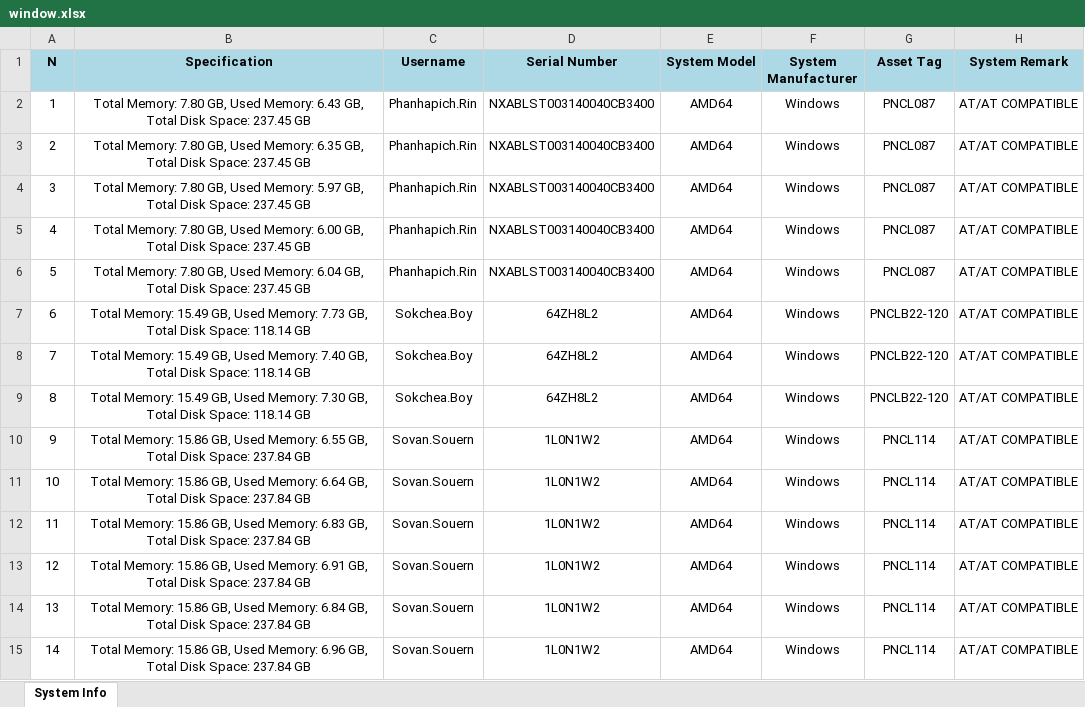
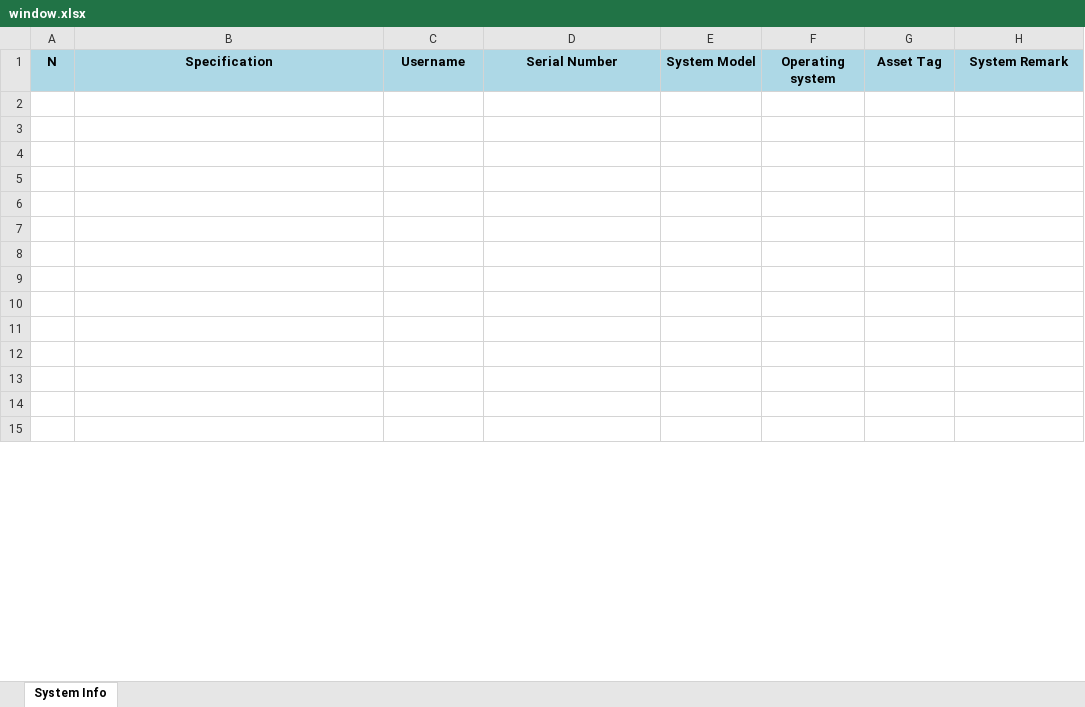
Before and after one commit to sovan-souern/Project-Python, an Excel workbook: window.xlsx, sheet System Info, drawn as a sheet; only a part is shown; values as stored, in another font and other column widths than the file's, no borders; the diff covers the shown part only; the diff names each change by its address in the sheet, - before the commit and + after, or states it on an @@ line.

```diff
--- a/window.xlsx (sheet System Info)
+++ b/window.xlsx (sheet System Info)
-F1: System Manufacturer
+F1: Operating system
-row 2: 1 | Total Memory: 7.80 GB, Used Memory: 6.43 GB, Total Disk Space: 237.45 GB | Phanhapich.Rin | NXABLST003140040CB3400 | AMD64 | Windows | PNCL087 | AT/AT COMPATIBLE
+row 2: (empty)
-row 3: 2 | Total Memory: 7.80 GB, Used Memory: 6.35 GB, Total Disk Space: 237.45 GB | Phanhapich.Rin | NXABLST003140040CB3400 | AMD64 | Windows | PNCL087 | AT/AT COMPATIBLE
+row 3: (empty)
-row 4: 3 | Total Memory: 7.80 GB, Used Memory: 5.97 GB, Total Disk Space: 237.45 GB | Phanhapich.Rin | NXABLST003140040CB3400 | AMD64 | Windows | PNCL087 | AT/AT COMPATIBLE
+row 4: (empty)
-row 5: 4 | Total Memory: 7.80 GB, Used Memory: 6.00 GB, Total Disk Space: 237.45 GB | Phanhapich.Rin | NXABLST003140040CB3400 | AMD64 | Windows | PNCL087 | AT/AT COMPATIBLE
+row 5: (empty)
-row 6: 5 | Total Memory: 7.80 GB, Used Memory: 6.04 GB, Total Disk Space: 237.45 GB | Phanhapich.Rin | NXABLST003140040CB3400 | AMD64 | Windows | PNCL087 | AT/AT COMPATIBLE
+row 6: (empty)
-row 7: 6 | Total Memory: 15.49 GB, Used Memory: 7.73 GB, Total Disk Space: 118.14 GB | Sokchea.Boy | 64ZH8L2 | AMD64 | Windows | PNCLB22-120 | AT/AT COMPATIBLE
+row 7: (empty)
-row 8: 7 | Total Memory: 15.49 GB, Used Memory: 7.40 GB, Total Disk Space: 118.14 GB | Sokchea.Boy | 64ZH8L2 | AMD64 | Windows | PNCLB22-120 | AT/AT COMPATIBLE
+row 8: (empty)
-row 9: 8 | Total Memory: 15.49 GB, Used Memory: 7.30 GB, Total Disk Space: 118.14 GB | Sokchea.Boy | 64ZH8L2 | AMD64 | Windows | PNCLB22-120 | AT/AT COMPATIBLE
+row 9: (empty)
-row 10: 9 | Total Memory: 15.86 GB, Used Memory: 6.55 GB, Total Disk Space: 237.84 GB | Sovan.Souern | 1L0N1W2 | AMD64 | Windows | PNCL114 | AT/AT COMPATIBLE
+row 10: (empty)
-row 11: 10 | Total Memory: 15.86 GB, Used Memory: 6.64 GB, Total Disk Space: 237.84 GB | Sovan.Souern | 1L0N1W2 | AMD64 | Windows | PNCL114 | AT/AT COMPATIBLE
+row 11: (empty)
-row 12: 11 | Total Memory: 15.86 GB, Used Memory: 6.83 GB, Total Disk Space: 237.84 GB | Sovan.Souern | 1L0N1W2 | AMD64 | Windows | PNCL114 | AT/AT COMPATIBLE
+row 12: (empty)
-row 13: 12 | Total Memory: 15.86 GB, Used Memory: 6.91 GB, Total Disk Space: 237.84 GB | Sovan.Souern | 1L0N1W2 | AMD64 | Windows | PNCL114 | AT/AT COMPATIBLE
+row 13: (empty)
-row 14: 13 | Total Memory: 15.86 GB, Used Memory: 6.84 GB, Total Disk Space: 237.84 GB | Sovan.Souern | 1L0N1W2 | AMD64 | Windows | PNCL114 | AT/AT COMPATIBLE
+row 14: (empty)
-row 15: 14 | Total Memory: 15.86 GB, Used Memory: 6.96 GB, Total Disk Space: 237.84 GB | Sovan.Souern | 1L0N1W2 | AMD64 | Windows | PNCL114 | AT/AT COMPATIBLE
+row 15: (empty)
```
Also changed, not shown: 31 removed rows and 1 edited cell elsewhere in this sheet, 3 other files.
